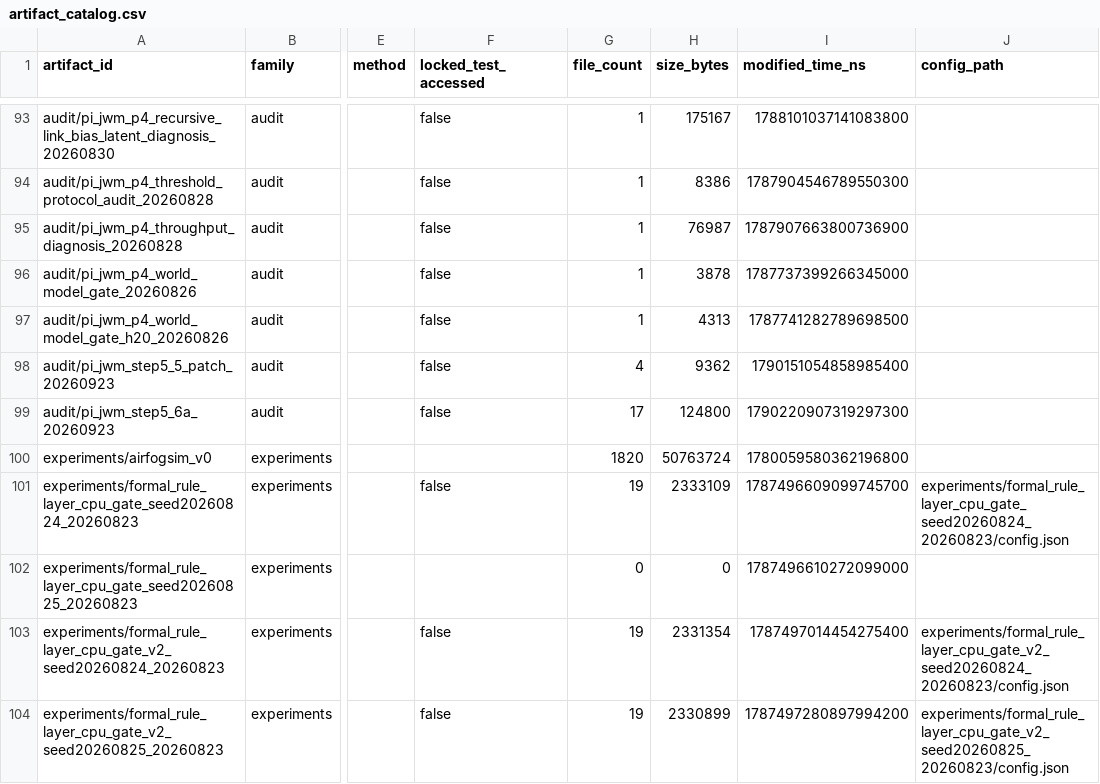
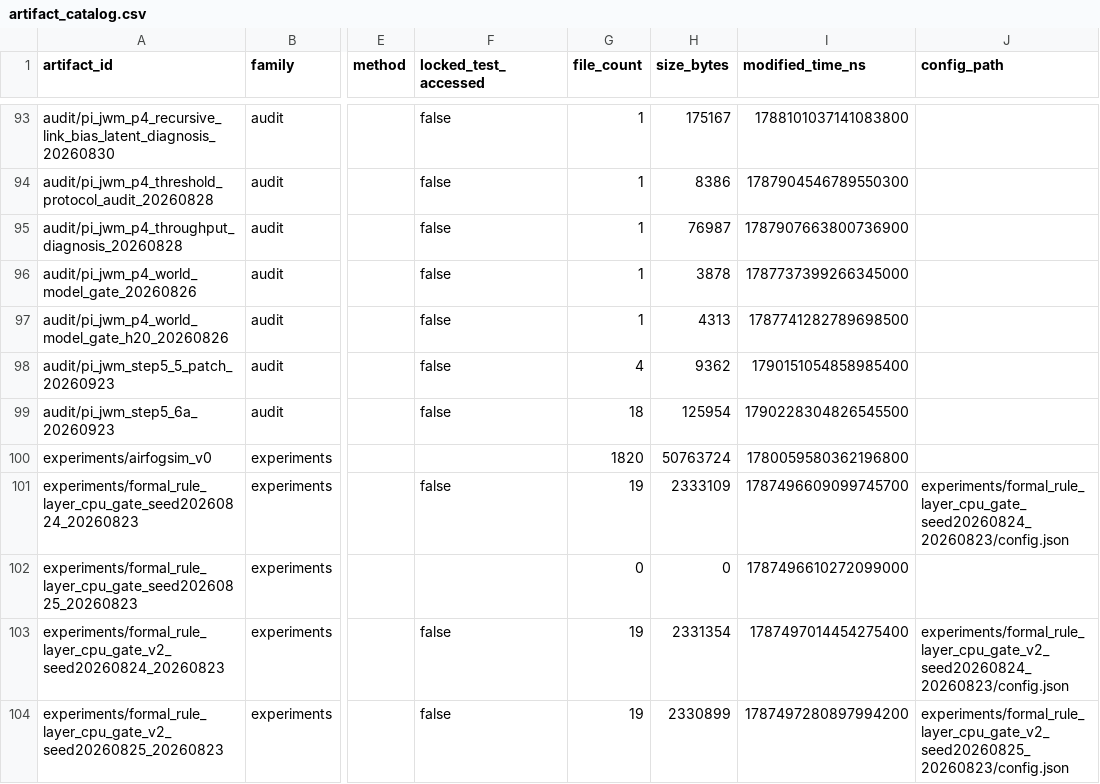
Before and after one commit to yys806/network-state-world-model, a CSV file: docs/registries/generated/artifact_catalog.csv, drawn as a sheet; only a part is shown, gaps mark what is left out; the diff names each change by its address in the sheet, - before the commit and + after, or states it on an @@ line.

```diff
--- a/docs/registries/generated/artifact_catalog.csv
+++ b/docs/registries/generated/artifact_catalog.csv
-G99 (file_count): 17
+G99 (file_count): 18
-H99 (size_bytes): 124800
+H99 (size_bytes): 125954
-I99 (modified_time_ns): 1790220907319297300
+I99 (modified_time_ns): 1790228304826545500
```
Also changed, not shown: docs/registries/generated/tracked_file_inventory.csv, 29 other files.
